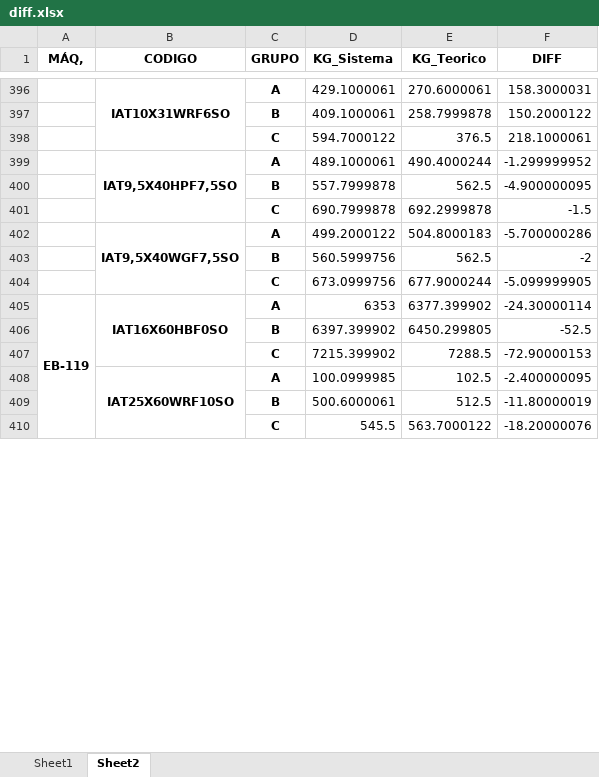
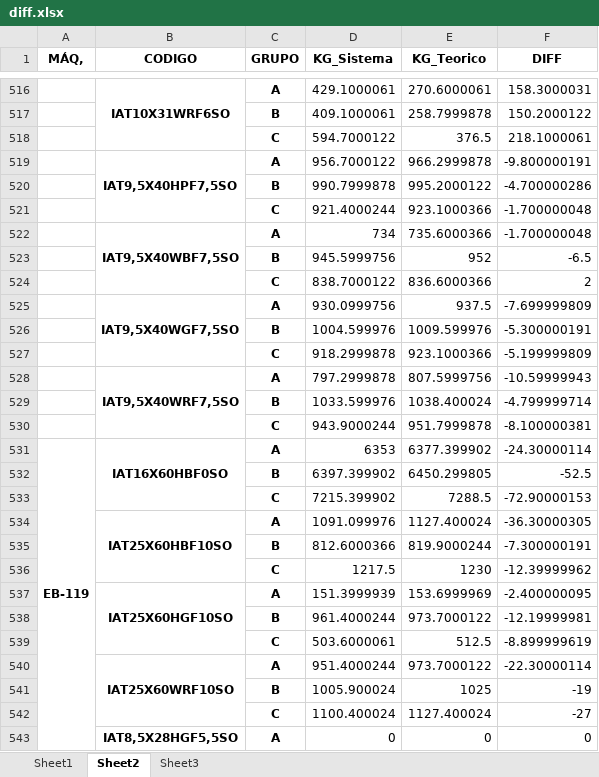
Before and after one commit to SanTaroZ/diff_calc, an Excel workbook: data/processed/diff.xlsx, sheet Sheet2, drawn as a sheet; only a part is shown, gaps mark what is left out; values as stored, in another font and other column widths than the file's, no borders; removed rows and columns are numbered as before the commit, all else as after; the diff covers the shown part only; the diff names each change by its address in the sheet, - before the commit and + after, or states it on an @@ line.

```diff
--- a/data/processed/diff.xlsx (sheet Sheet2)
+++ b/data/processed/diff.xlsx (sheet Sheet2)
+sheet tab: Sheet3
-row 399:  | IAT9,5X40HPF7,5SO | A | 489.1000061 | 490.4000244 | -1.299999952
-row 400:  |  | B | 557.7999878 | 562.5 | -4.900000095
-row 401:  |  | C | 690.7999878 | 692.2999878 | -1.5
-row 402:  | IAT9,5X40WGF7,5SO | A | 499.2000122 | 504.8000183 | -5.700000286
-row 403:  |  | B | 560.5999756 | 562.5 | -2
-row 404:  |  | C | 673.0999756 | 677.9000244 | -5.099999905
+row 519:  | IAT9,5X40HPF7,5SO | A | 956.7000122 | 966.2999878 | -9.800000191
+row 520:  |  | B | 990.7999878 | 995.2000122 | -4.700000286
+row 521:  |  | C | 921.4000244 | 923.1000366 | -1.700000048
+row 522:  | IAT9,5X40WBF7,5SO | A | 734 | 735.6000366 | -1.700000048
+row 523:  |  | B | 945.5999756 | 952 | -6.5
+row 524:  |  | C | 838.7000122 | 836.6000366 | 2
+row 525:  | IAT9,5X40WGF7,5SO | A | 930.0999756 | 937.5 | -7.699999809
+row 526:  |  | B | 1004.599976 | 1009.599976 | -5.300000191
+row 527:  |  | C | 918.2999878 | 923.1000366 | -5.199999809
+row 528:  | IAT9,5X40WRF7,5SO | A | 797.2999878 | 807.5999756 | -10.59999943
+row 529:  |  | B | 1033.599976 | 1038.400024 | -4.799999714
+row 530:  |  | C | 943.9000244 | 951.7999878 | -8.100000381
+row 534:  | IAT25X60HBF10SO | A | 1091.099976 | 1127.400024 | -36.30000305
+row 535:  |  | B | 812.6000366 | 819.9000244 | -7.300000191
+row 536:  |  | C | 1217.5 | 1230 | -12.39999962
-B537 (CODIGO): IAT25X60WRF10SO
+B537 (CODIGO): IAT25X60HGF10SO
-D537 (KG_Sistema): 100.0999985
+D537 (KG_Sistema): 151.3999939
-E537 (KG_Teorico): 102.5
+E537 (KG_Teorico): 153.6999969
-row 409:  |  | B | 500.6000061 | 512.5 | -11.80000019
-row 410:  |  | C | 545.5 | 563.7000122 | -18.20000076
+row 538:  |  | B | 961.4000244 | 973.7000122 | -12.19999981
+row 539:  |  | C | 503.6000061 | 512.5 | -8.899999619
+row 540:  | IAT25X60WRF10SO | A | 951.4000244 | 973.7000122 | -22.30000114
+row 541:  |  | B | 1005.900024 | 1025 | -19
+row 542:  |  | C | 1100.400024 | 1127.400024 | -27
+row 543:  | IAT8,5X28HGF5,5SO | A | 0 | 0 | 0
```
Also changed, not shown: 254 added rows, 90 removed rows, 1 moved row, 35 edited cells and merged cells elsewhere in this sheet, sheet Sheet1, 2 other files.
